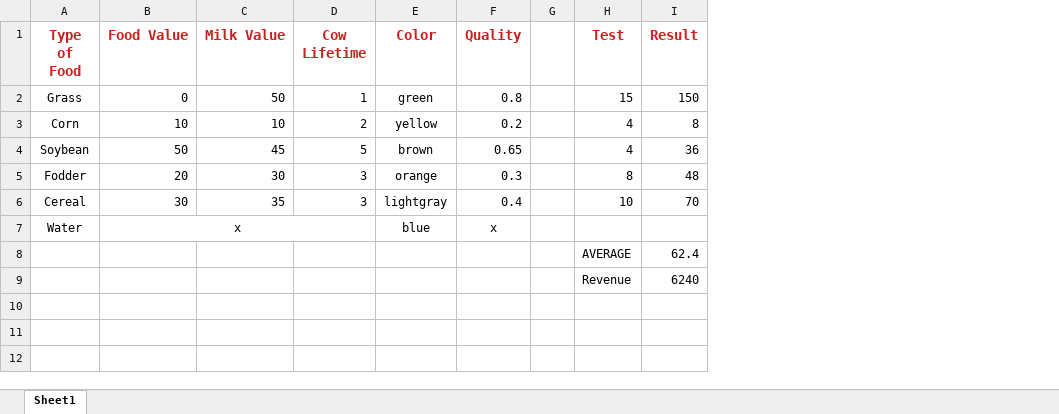
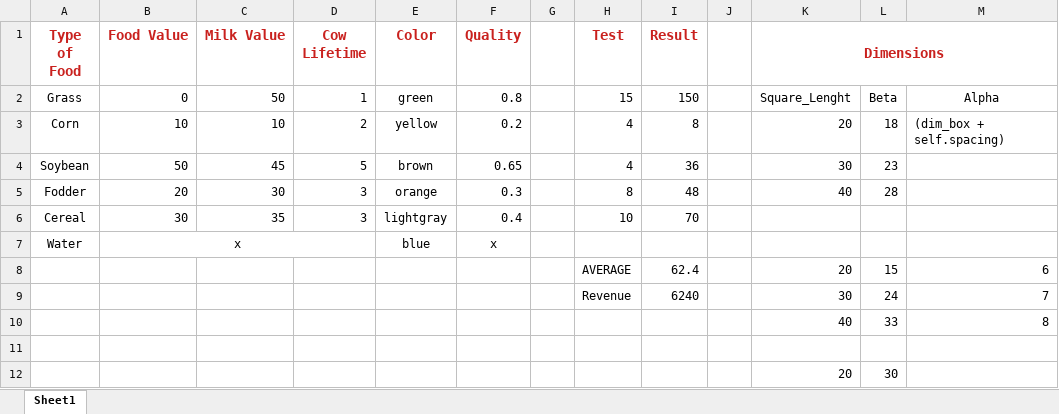
Before and after one commit to Teravla/Cowssss, an Excel workbook: rules.xlsx, sheet Sheet1, drawn as a sheet; values as stored, in another font and other column widths than the file's, no borders; the diff names each change by its address in the sheet, - before the commit and + after, or states it on an @@ line.

```diff
--- a/rules.xlsx (sheet Sheet1)
+++ b/rules.xlsx (sheet Sheet1)
+column J, empty
+column K (Dimensions), rows 2-9: Square_Lenght | 20 | 30 | 40 |  |  | 20 | 30
+column L, rows 2-9: Beta | 18 | 23 | 28 |  |  | 15 | 24
+column M, rows 2-9: Alpha | (dim_box + self.spacing) |  |  |  |  | 6 | 7
+row 10:  |  |  |  |  |  |  |  |  |  | 40 | 33 | 8
+row 11: (empty)
+row 12:  |  |  |  |  |  |  |  |  |  | 20 | 30
```
Also changed, not shown: 5 other files.
